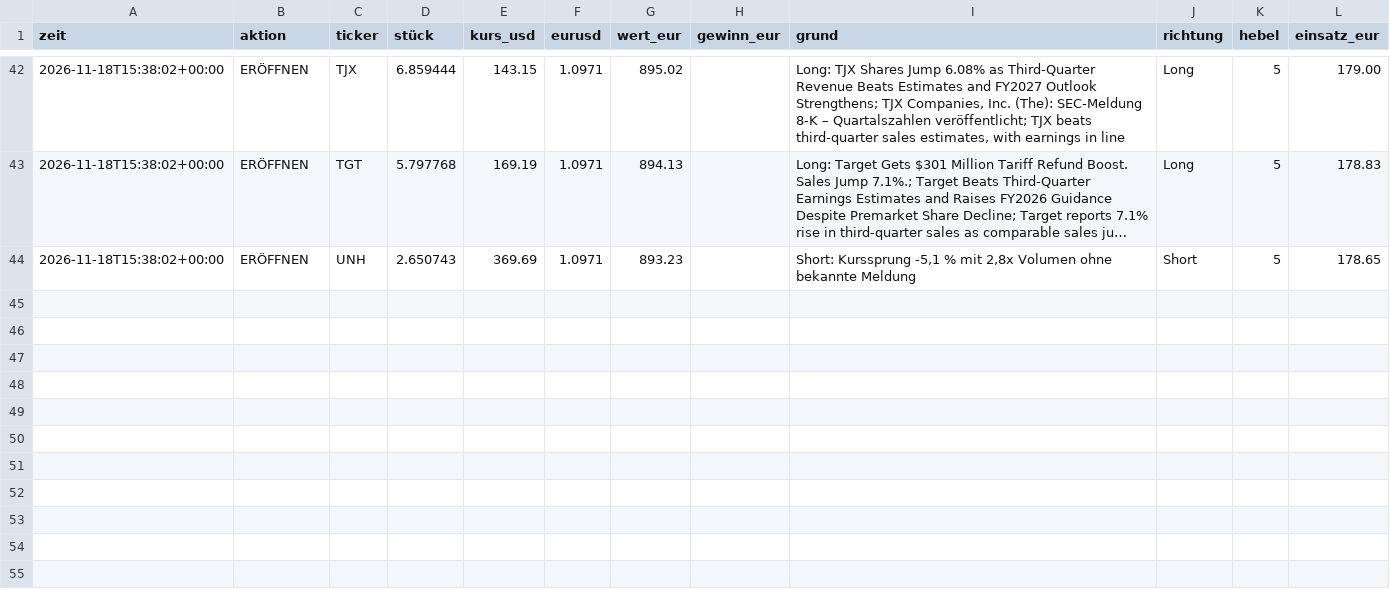
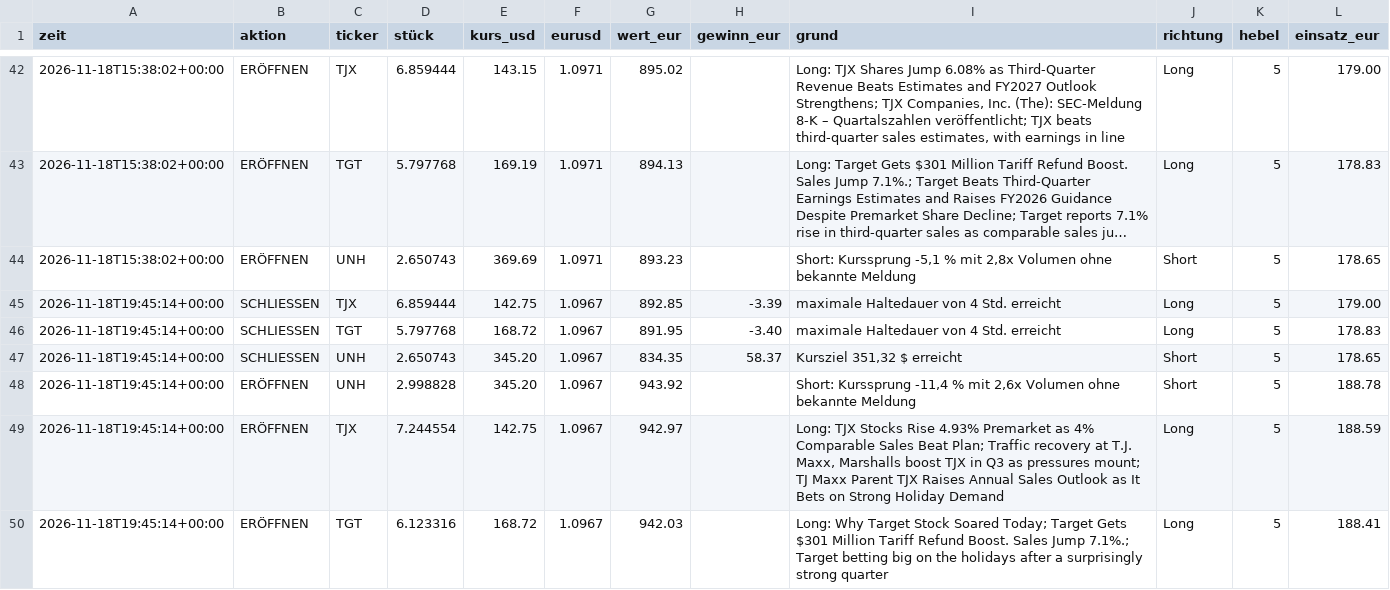
Before and after one commit to tomschmidt872/trader-bot, a CSV file: docs/data/event/trades.csv, drawn as a sheet; only a part is shown, gaps mark what is left out; long unchanged cells end in ….

```diff
--- a/docs/data/event/trades.csv
+++ b/docs/data/event/trades.csv
@@ -44 +44,7 @@ zeit,aktion,ticker,stück,kurs_usd,eurusd,wert_eur,gewinn_eur,grund,richtung,heb
 2026-11-18T15:38:02+00:00,ERÖFFNEN,UNH,2.650743,369.69,1.0971,893.23,,"Short: Kurssprung -5,1 % mit 2,8x Volumen ohne bekannte Meldung",Short,5,178.65
+2026-11-18T19:45:14+00:00,SCHLIESSEN,TJX,6.859444,142.75,1.0967,892.85,-3.39,maximale Haltedauer von 4 Std. erreicht,Long,5,179.00
+2026-11-18T19:45:14+00:00,SCHLIESSEN,TGT,5.797768,168.72,1.0967,891.95,-3.40,maximale Haltedauer von 4 Std. erreicht,Long,5,178.83
+2026-11-18T19:45:14+00:00,SCHLIESSEN,UNH,2.650743,345.20,1.0967,834.35,58.37,"Kursziel 351,32 $ erreicht",Short,5,178.65
+2026-11-18T19:45:14+00:00,ERÖFFNEN,UNH,2.998828,345.20,1.0967,943.92,,"Short: Kurssprung -11,4 % mit 2,6x Volumen ohne bekannte Meldung",Short,5,188.78
+2026-11-18T19:45:14+00:00,ERÖFFNEN,TJX,7.244554,142.75,1.0967,942.97,,"Long: TJX Stocks Rise 4.93% Premarket as 4% Comparable Sales Beat Plan; Traffic recovery at T.J. Maxx, Marshalls boost TJX in Q3 as pressures mount; TJ Maxx Parent TJX Raises Annual Sales Outlook as It Bets on Strong Holiday Demand",Long,5,188.59
+2026-11-18T19:45:14+00:00,ERÖFFNEN,TGT,6.123316,168.72,1.0967,942.03,,Long: Why Target Stock Soared Today; Target Gets $301 Million Tariff Refund Boost. Sales Jump 7.1%.; Target betting big on the holidays after a surprisingly strong quarter,Long,5,188.41
```
Also changed, not shown: docs/data/equity.csv, docs/data/event/equity.csv, 19 other files.
